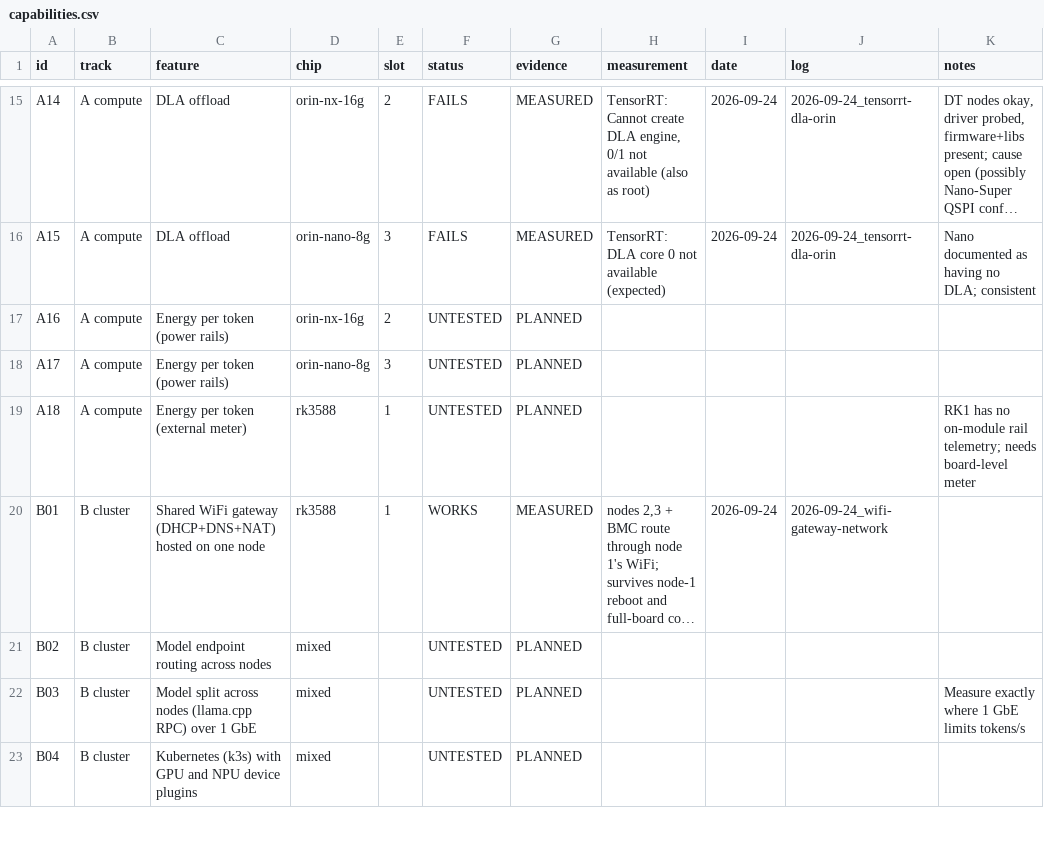
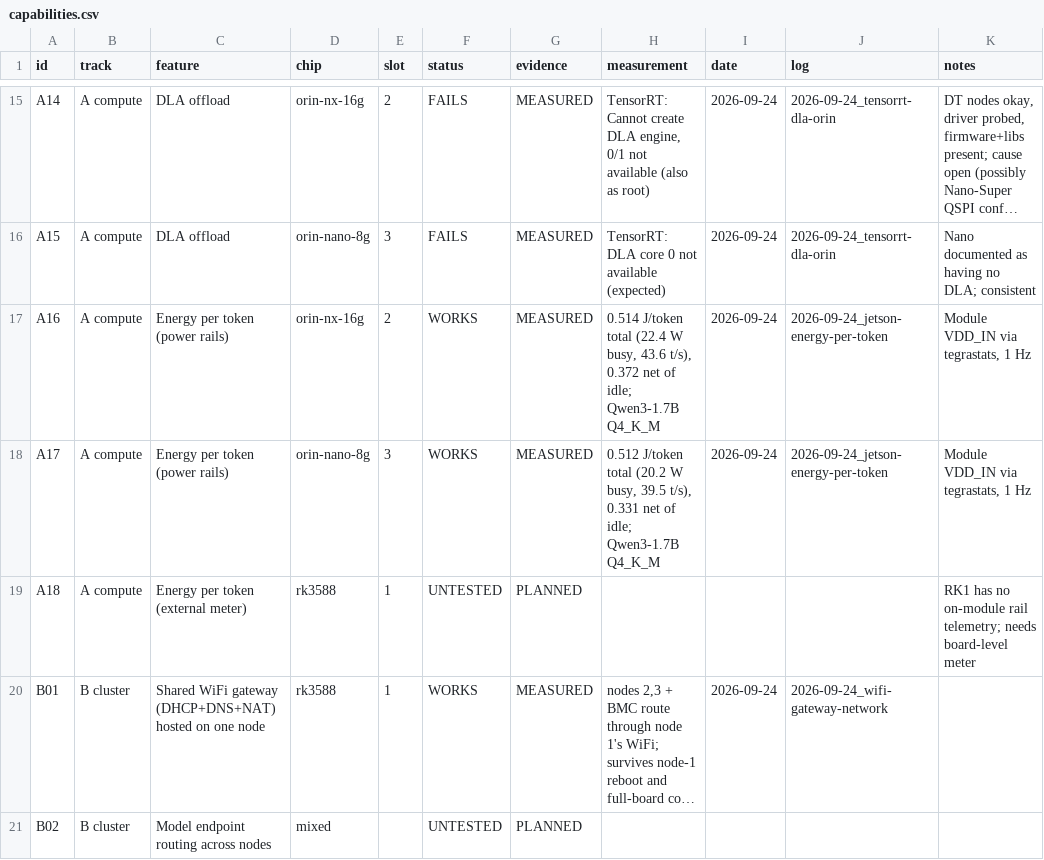
Before and after one commit to Hi5808/turing-pi-2-5-cluster, a CSV file: data/capabilities.csv, drawn as a sheet; only a part is shown, gaps mark what is left out; the shorter side is filled out with more unchanged rows; long unchanged cells end in …; the diff names each change by its address in the sheet, - before the commit and + after, or states it on an @@ line.

```diff
--- a/data/capabilities.csv
+++ b/data/capabilities.csv
-F17:F18 (status): UNTESTED
+F17:F18 (status): WORKS
-G17:G18 (evidence): PLANNED
+G17:G18 (evidence): MEASURED
-H17 (measurement): (empty)
+H17 (measurement): 0.514 J/token total (22.4 W busy, 43.6 t/s), 0.372 net of idle; Qwen3-1.7B Q4_K_M
-I17:I18 (date): (empty)
+I17:I18 (date): 2026-09-24
-J17:J18 (log): (empty)
+J17:J18 (log): 2026-09-24_jetson-energy-per-token
-K17:K18 (notes): (empty)
+K17:K18 (notes): Module VDD_IN via tegrastats, 1 Hz
-H18 (measurement): (empty)
+H18 (measurement): 0.512 J/token total (20.2 W busy, 39.5 t/s), 0.331 net of idle; Qwen3-1.7B Q4_K_M
```
Also changed, not shown: 7 other files.
